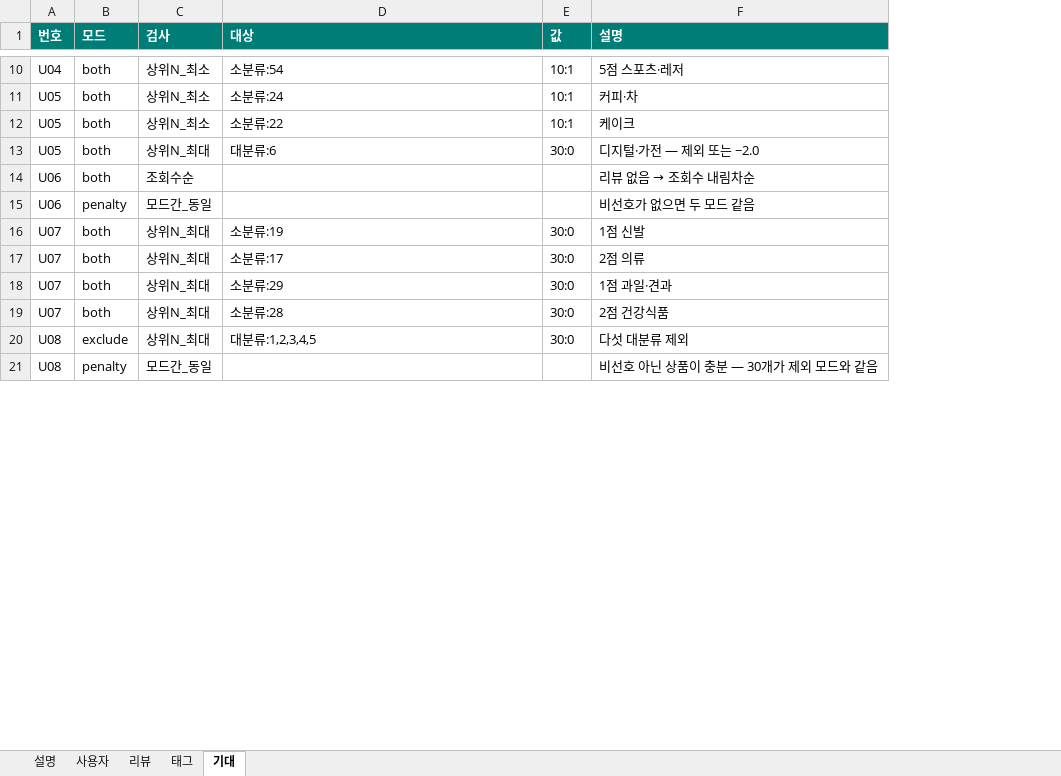
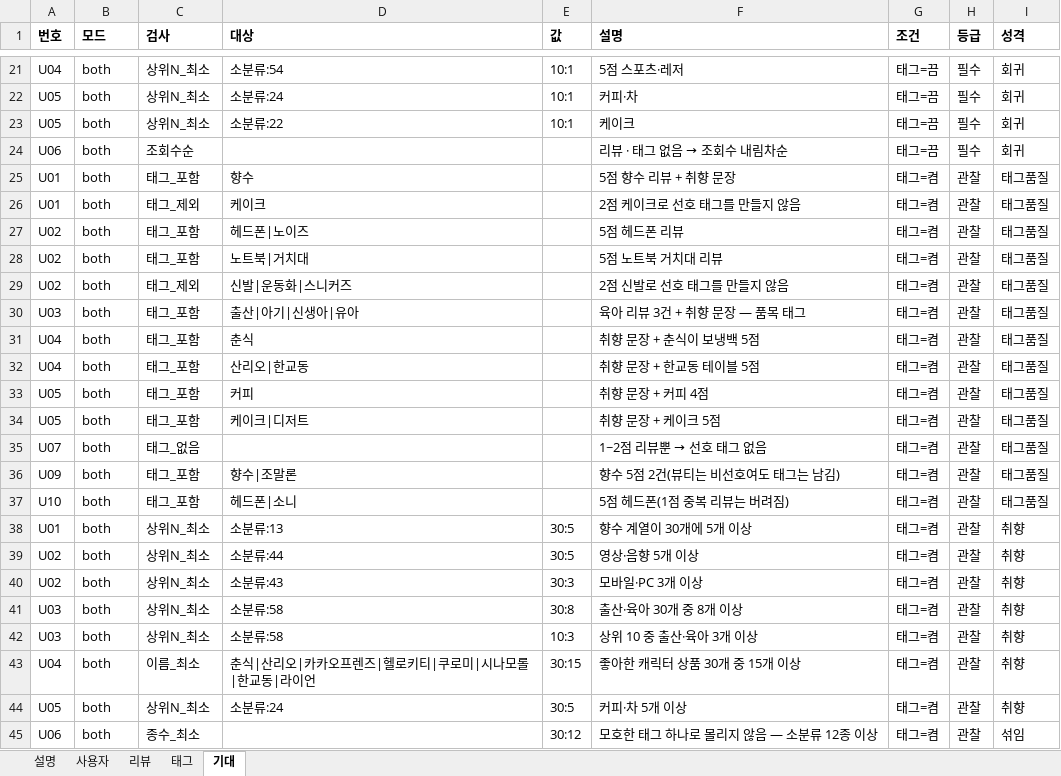
Before and after one commit to 100-hours-a-week/KTB4-12th-AI, an Excel workbook: profiling/tools/scenario_callback30/scenarios.xlsx, sheet 기대, drawn as a sheet; only a part is shown, gaps mark what is left out; values as stored, in another font and other column widths than the file's, no borders; removed rows and columns are numbered as before the commit, all else as after; the diff covers the shown part only; the diff names each change by its address in the sheet, - before the commit and + after, or states it on an @@ line.

```diff
--- a/profiling/tools/scenario_callback30/scenarios.xlsx (sheet 기대)
+++ b/profiling/tools/scenario_callback30/scenarios.xlsx (sheet 기대)
+column G (조건), rows 21-24: all 태그=끔; row 35: 태그=켬
+column H (등급), rows 21-24: all 필수; row 35: 관찰
+column I (성격), rows 21-24: all 회귀; row 35: 태그품질
@@ A1:F1 fill: #007D77 → none, text colour: #FFFFFF → black @@
-row 13: U05 | both | 상위N_최대 | 대분류:6 | 30:0 | 디지털·가전 — 제외 또는 −2.0
@@ F24 (설명): 리뷰 없음 → 조회수 내림차순 → 리뷰 · 태그 없음 → 조회수 내림차순 @@
@@ row 15 moved to row 9: U06 @@
@@ row 16 moved to row 12: U07 @@
+row 25: U01 | both | 태그_포함 | 향수 |  | 5점 향수 리뷰 + 취향 문장 | 태그=켬 | 관찰 | 태그품질
+row 26: U01 | both | 태그_제외 | 케이크 |  | 2점 케이크로 선호 태그를 만들지 않음 | 태그=켬 | 관찰 | 태그품질
+row 27: U02 | both | 태그_포함 | 헤드폰|노이즈 |  | 5점 헤드폰 리뷰 | 태그=켬 | 관찰 | 태그품질
+row 28: U02 | both | 태그_포함 | 노트북|거치대 |  | 5점 노트북 거치대 리뷰 | 태그=켬 | 관찰 | 태그품질
+row 29: U02 | both | 태그_제외 | 신발|운동화|스니커즈 |  | 2점 신발로 선호 태그를 만들지 않음 | 태그=켬 | 관찰 | 태그품질
+row 30: U03 | both | 태그_포함 | 출산|아기|신생아|유아 |  | 육아 리뷰 3건 + 취향 문장 — 품목 태그 | 태그=켬 | 관찰 | 태그품질
+row 31: U04 | both | 태그_포함 | 춘식 |  | 취향 문장 + 춘식이 보냉백 5점 | 태그=켬 | 관찰 | 태그품질
+row 32: U04 | both | 태그_포함 | 산리오|한교동 |  | 취향 문장 + 한교동 테이블 5점 | 태그=켬 | 관찰 | 태그품질
+row 33: U05 | both | 태그_포함 | 커피 |  | 취향 문장 + 커피 4점 | 태그=켬 | 관찰 | 태그품질
+row 34: U05 | both | 태그_포함 | 케이크|디저트 |  | 취향 문장 + 케이크 5점 | 태그=켬 | 관찰 | 태그품질
-C35 (검사): 상위N_최대
+C35 (검사): 태그_없음
-D35 (대상): 소분류:17
+D35 (대상): (empty)
-E35 (값): 30:0
+E35 (값): (empty)
@@ F35 (설명): 2점 의류 → 1~2점 리뷰뿐 → 선호 태그 없음 @@
@@ row 18 moved to row 14: U07 @@
@@ row 19 moved to row 15: U07 @@
@@ row 20 moved to row 4: U08 @@
-row 21: U08 | penalty | 모드간_동일 |  |  | 비선호 아닌 상품이 충분 — 30개가 제외 모드와 같음
+row 36: U09 | both | 태그_포함 | 향수|조말론 |  | 향수 5점 2건(뷰티는 비선호여도 태그는 남김) | 태그=켬 | 관찰 | 태그품질
+row 37: U10 | both | 태그_포함 | 헤드폰|소니 |  | 5점 헤드폰(1점 중복 리뷰는 버려짐) | 태그=켬 | 관찰 | 태그품질
+row 38: U01 | both | 상위N_최소 | 소분류:13 | 30:5 | 향수 계열이 30개에 5개 이상 | 태그=켬 | 관찰 | 취향
+row 39: U02 | both | 상위N_최소 | 소분류:44 | 30:5 | 영상·음향 5개 이상 | 태그=켬 | 관찰 | 취향
+row 40: U02 | both | 상위N_최소 | 소분류:43 | 30:3 | 모바일·PC 3개 이상 | 태그=켬 | 관찰 | 취향
+row 41: U03 | both | 상위N_최소 | 소분류:58 | 30:8 | 출산·육아 30개 중 8개 이상 | 태그=켬 | 관찰 | 취향
+row 42: U03 | both | 상위N_최소 | 소분류:58 | 10:3 | 상위 10 중 출산·육아 3개 이상 | 태그=켬 | 관찰 | 취향
+row 43: U04 | both | 이름_최소 | 춘식|산리오|카카오프렌즈|헬로키티|쿠로미|시나모롤|한교동|라이언 | 30:15 | 좋아한 캐릭터 상품 30개 중 15개 이상 | 태그=켬 | 관찰 | 취향
+row 44: U05 | both | 상위N_최소 | 소분류:24 | 30:5 | 커피·차 5개 이상 | 태그=켬 | 관찰 | 취향
+row 45: U06 | both | 종수_최소 |  | 30:12 | 모호한 태그 하나로 몰리지 않음 — 소분류 12종 이상 | 태그=켬 | 관찰 | 섞임
```
Also changed, not shown: 5 added rows, 1 removed row, 2 moved rows and 14 edited cells elsewhere in this sheet, sheet 설명, 12 other files.
